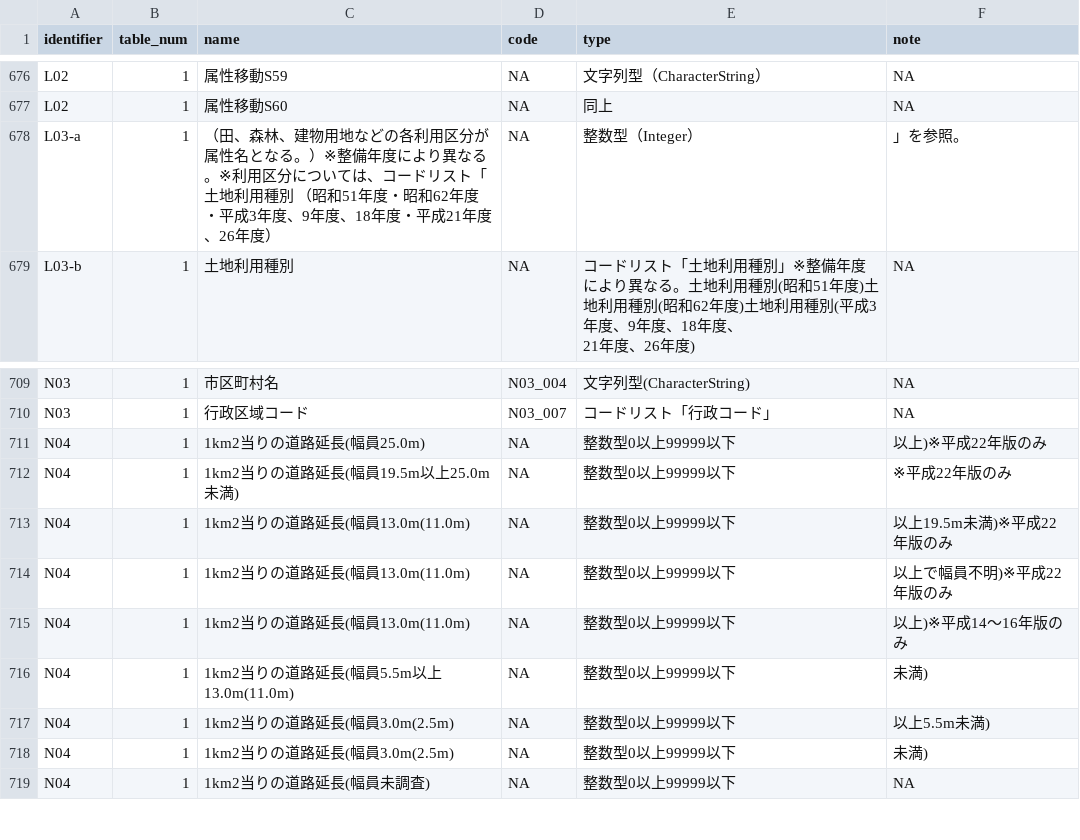
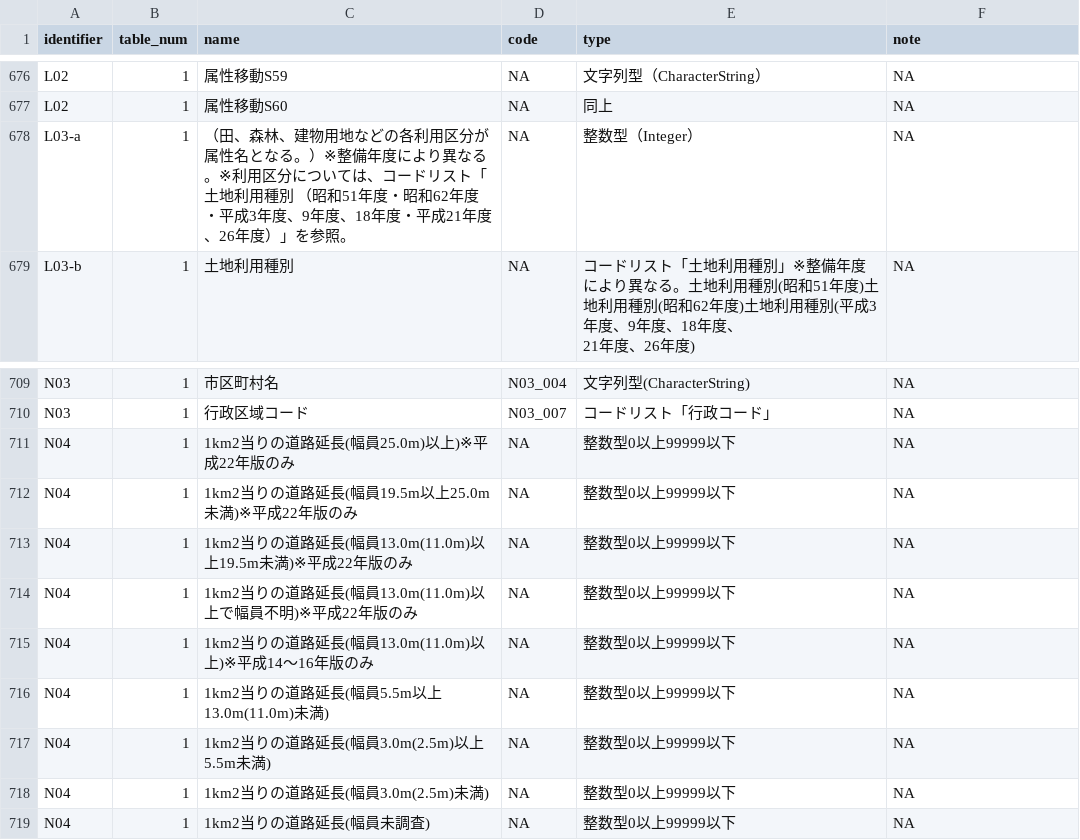
Before and after one commit to yutannihilation/kokudosuuchiUtils, a CSV file: codes.csv, drawn as a sheet; only a part is shown, gaps mark what is left out.

```diff
--- a/codes.csv
+++ b/codes.csv
@@ -711,3 +711,3 @@ L02,1,属性移動S59,NA,文字列型（CharacterString）,NA
 L02,1,属性移動S60,NA,同上,NA
-L03-a,1,（田、森林、建物用地などの各利用区分が属性名となる。）※整備年度により異なる。※利用区分については、コードリスト「土地利用種別　（昭和51年度・昭和62年度・平成3年度、9年度、18年度・平成21年度、26年度）,NA,整数型（Integer）,」を参照。
+L03-a,1,（田、森林、建物用地などの各利用区分が属性名となる。）※整備年度により異なる。※利用区分については、コードリスト「土地利用種別　（昭和51年度・昭和62年度・平成3年度、9年度、18年度・平成21年度、26年度）」を参照。,NA,整数型（Integer）,NA
 L03-b,1,土地利用種別,NA,"コードリスト「土地利用種別」※整備年度により異なる。土地利用種別(昭和51年度)土地利用種別(昭和62年度)土地利用種別(平成3年度、9年度、18年度、
@@ -746,10 +746,10 @@ N03,1,市区町村名,N03_004,文字列型(CharacterString),NA
 N03,1,行政区域コード,N03_007,コードリスト「行政コード」,NA
-N04,1,1km2当りの道路延長(幅員25.0m),NA,整数型0以上99999以下,以上)※平成22年版のみ
-N04,1,1km2当りの道路延長(幅員19.5m以上25.0m未満),NA,整数型0以上99999以下,※平成22年版のみ
-N04,1,1km2当りの道路延長(幅員13.0m(11.0m),NA,整数型0以上99999以下,以上19.5m未満)※平成22年版のみ
-N04,1,1km2当りの道路延長(幅員13.0m(11.0m),NA,整数型0以上99999以下,以上で幅員不明)※平成22年版のみ
-N04,1,1km2当りの道路延長(幅員13.0m(11.0m),NA,整数型0以上99999以下,以上)※平成14〜16年版のみ
-N04,1,1km2当りの道路延長(幅員5.5m以上13.0m(11.0m),NA,整数型0以上99999以下,未満)
-N04,1,1km2当りの道路延長(幅員3.0m(2.5m),NA,整数型0以上99999以下,以上5.5m未満)
-N04,1,1km2当りの道路延長(幅員3.0m(2.5m),NA,整数型0以上99999以下,未満)
+N04,1,1km2当りの道路延長(幅員25.0m)以上)※平成22年版のみ,NA,整数型0以上99999以下,NA
+N04,1,1km2当りの道路延長(幅員19.5m以上25.0m未満)※平成22年版のみ,NA,整数型0以上99999以下,NA
+N04,1,1km2当りの道路延長(幅員13.0m(11.0m)以上19.5m未満)※平成22年版のみ,NA,整数型0以上99999以下,NA
+N04,1,1km2当りの道路延長(幅員13.0m(11.0m)以上で幅員不明)※平成22年版のみ,NA,整数型0以上99999以下,NA
+N04,1,1km2当りの道路延長(幅員13.0m(11.0m)以上)※平成14〜16年版のみ,NA,整数型0以上99999以下,NA
+N04,1,1km2当りの道路延長(幅員5.5m以上13.0m(11.0m)未満),NA,整数型0以上99999以下,NA
+N04,1,1km2当りの道路延長(幅員3.0m(2.5m)以上5.5m未満),NA,整数型0以上99999以下,NA
+N04,1,1km2当りの道路延長(幅員3.0m(2.5m)未満),NA,整数型0以上99999以下,NA
 N04,1,1km2当りの道路延長(幅員未調査),NA,整数型0以上99999以下,NA
```
Also changed, not shown: 1 other file.
